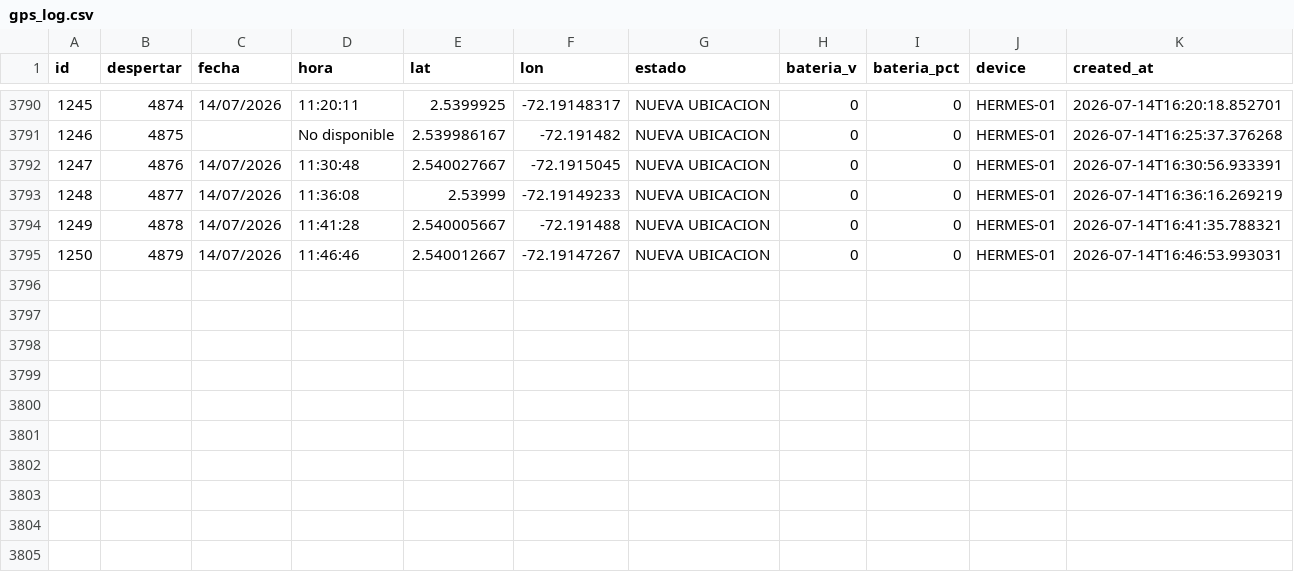
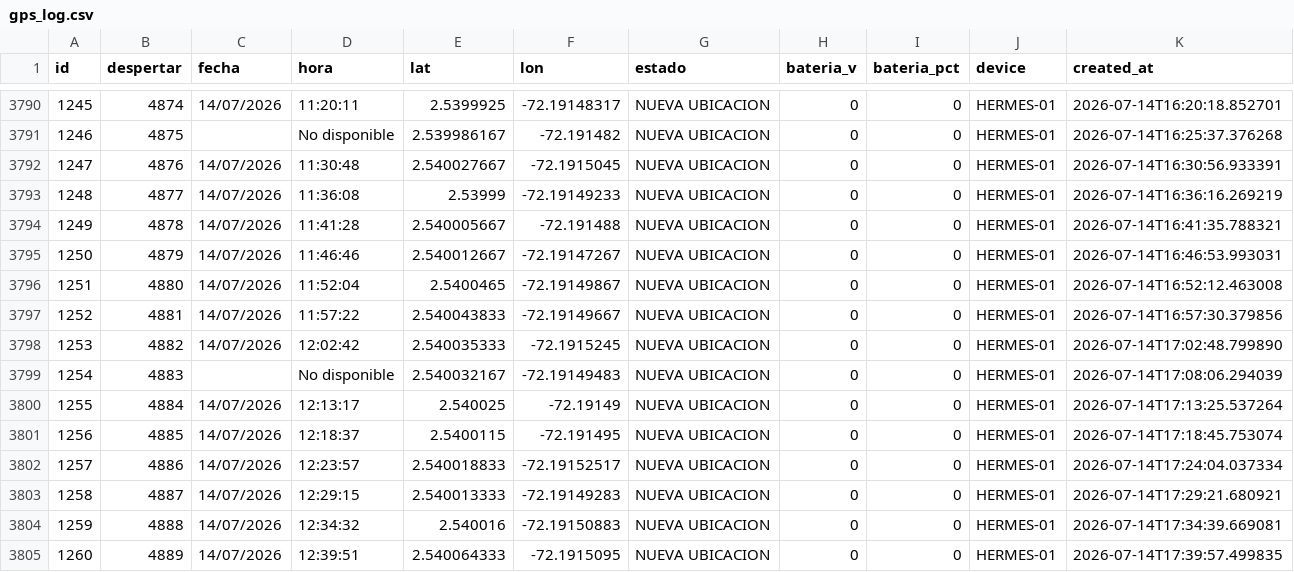
Before and after one commit to jhonlopez38/pruebas, a CSV file: static/files/gps_log.csv, drawn as a sheet; only a part is shown, gaps mark what is left out; the diff names each change by its address in the sheet, - before the commit and + after, or states it on an @@ line.

Commit message:
CSV update

```diff
--- a/static/files/gps_log.csv
+++ b/static/files/gps_log.csv
+row 3796: 1251 | 4880 | 14/07/2026 | 11:52:04 | 2.5400465 | -72.19149867 | NUEVA UBICACION | 0 | 0 | HERMES-01 | 2026-07-14T16:52:12.463008
+row 3797: 1252 | 4881 | 14/07/2026 | 11:57:22 | 2.540043833 | -72.19149667 | NUEVA UBICACION | 0 | 0 | HERMES-01 | 2026-07-14T16:57:30.379856
+row 3798: 1253 | 4882 | 14/07/2026 | 12:02:42 | 2.540035333 | -72.1915245 | NUEVA UBICACION | 0 | 0 | HERMES-01 | 2026-07-14T17:02:48.799890
+row 3799: 1254 | 4883 |  | No disponible | 2.540032167 | -72.19149483 | NUEVA UBICACION | 0 | 0 | HERMES-01 | 2026-07-14T17:08:06.294039
+row 3800: 1255 | 4884 | 14/07/2026 | 12:13:17 | 2.540025 | -72.19149 | NUEVA UBICACION | 0 | 0 | HERMES-01 | 2026-07-14T17:13:25.537264
+row 3801: 1256 | 4885 | 14/07/2026 | 12:18:37 | 2.5400115 | -72.191495 | NUEVA UBICACION | 0 | 0 | HERMES-01 | 2026-07-14T17:18:45.753074
+row 3802: 1257 | 4886 | 14/07/2026 | 12:23:57 | 2.540018833 | -72.19152517 | NUEVA UBICACION | 0 | 0 | HERMES-01 | 2026-07-14T17:24:04.037334
+row 3803: 1258 | 4887 | 14/07/2026 | 12:29:15 | 2.540013333 | -72.19149283 | NUEVA UBICACION | 0 | 0 | HERMES-01 | 2026-07-14T17:29:21.680921
+row 3804: 1259 | 4888 | 14/07/2026 | 12:34:32 | 2.540016 | -72.19150883 | NUEVA UBICACION | 0 | 0 | HERMES-01 | 2026-07-14T17:34:39.669081
+row 3805: 1260 | 4889 | 14/07/2026 | 12:39:51 | 2.540064333 | -72.1915095 | NUEVA UBICACION | 0 | 0 | HERMES-01 | 2026-07-14T17:39:57.499835
```
